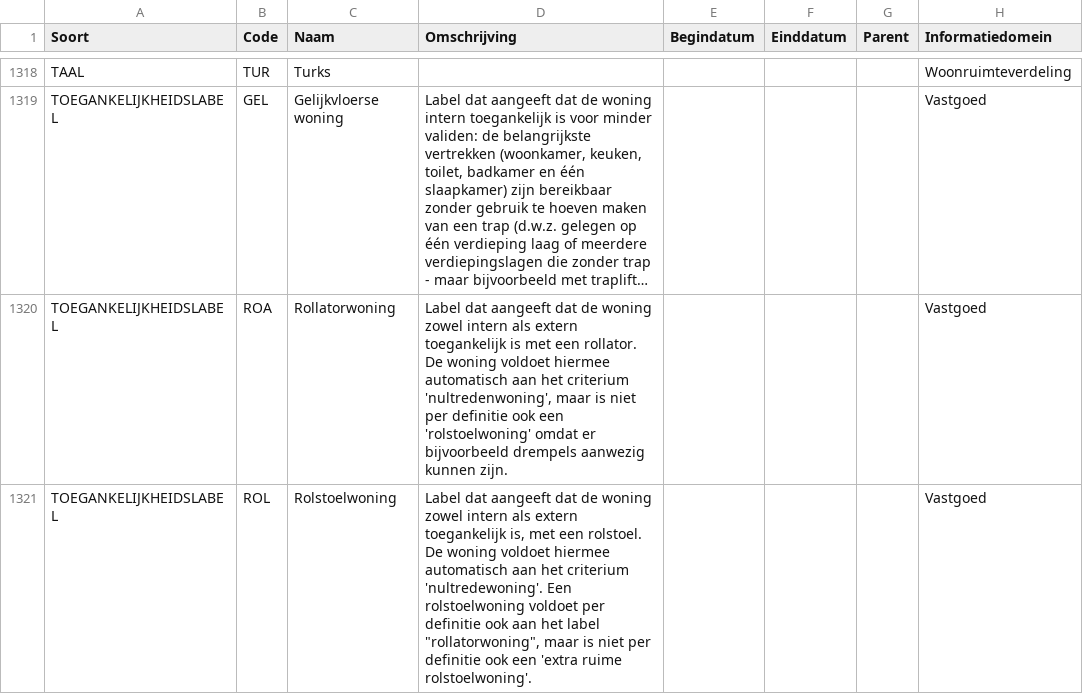
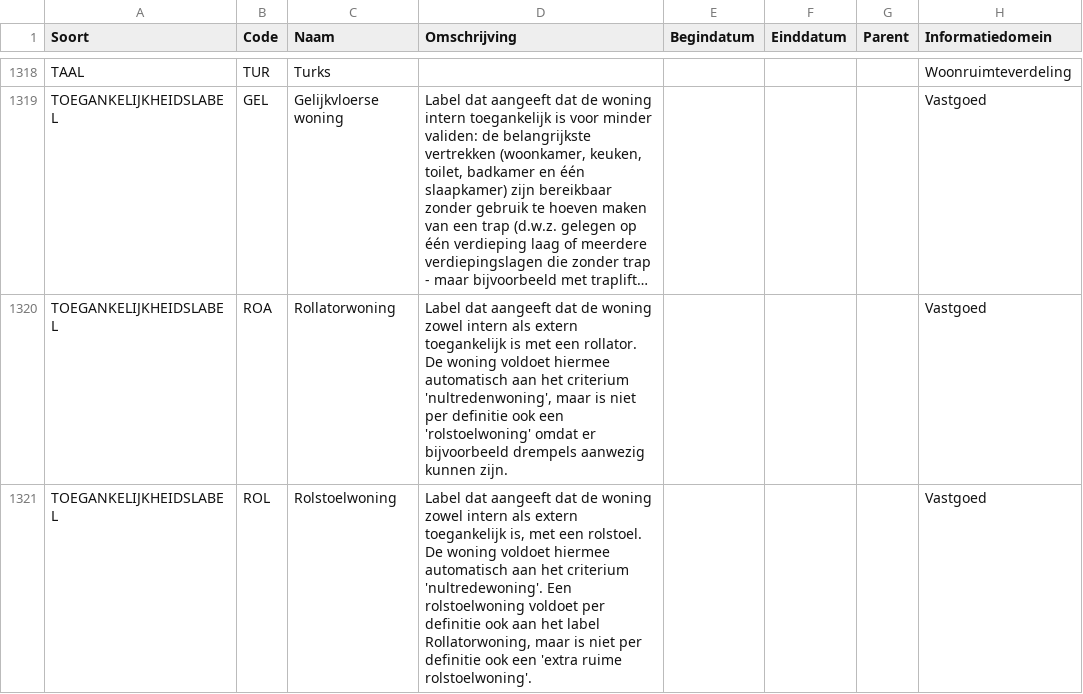
Before and after one commit to Aedes-datastandaarden/vera-referentiedata, a CSV file: Referentiedata.csv, drawn as a sheet; only a part is shown, gaps mark what is left out; long unchanged cells end in …; the diff covers the shown part only; the diff names each change by its address in the sheet, - before the commit and + after, or states it on an @@ line.

Commit message:
Nogmaals foutieve quotes verwijderd

```diff
--- a/Referentiedata.csv
+++ b/Referentiedata.csv
-D1321 (Omschrijving): …het label "rollatorwoning", maar is…
+D1321 (Omschrijving): …het label Rollatorwoning, maar is…
```
Also changed, not shown: 4 edited cells elsewhere in this file.
